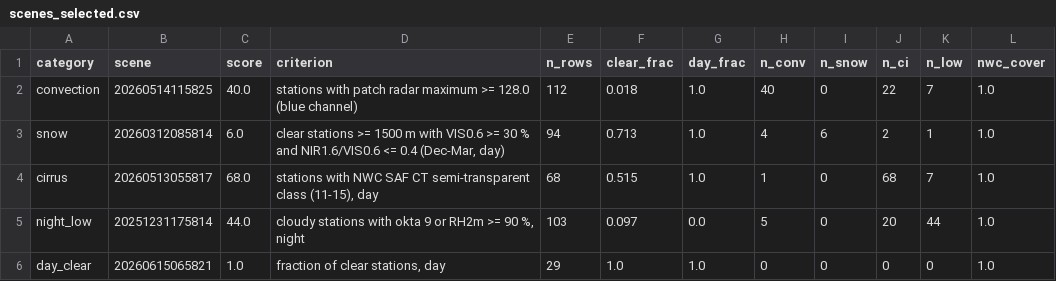
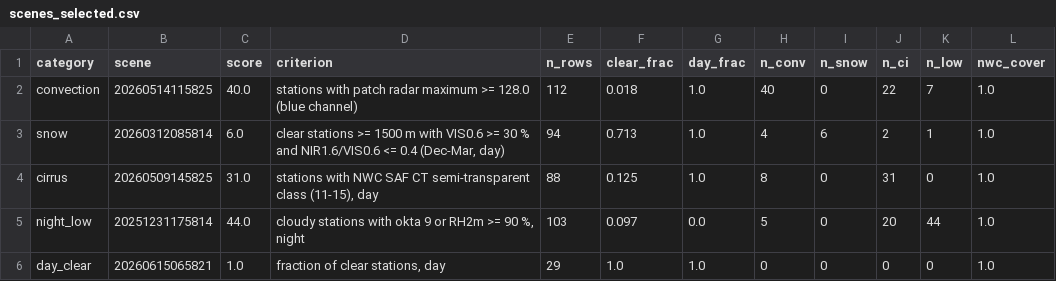
Before and after one commit to ysnre/MTGCLM, a CSV file: artifacts_v3/scenes/scenes_selected.csv, drawn as a sheet.

```diff
--- a/artifacts_v3/scenes/scenes_selected.csv
+++ b/artifacts_v3/scenes/scenes_selected.csv
@@ -3,3 +3,3 @@ convection,20260514115825,40.0,stations with patch radar maximum >= 128.0 (blue
 snow,20260312085814,6.0,"clear stations >= 1500 m with VIS0.6 >= 30 % and NIR1.6/VIS0.6 <= 0.4 (Dec-Mar, day)",94,0.713,1.0,4,6,2,1,1.0
-cirrus,20260513055817,68.0,"stations with NWC SAF CT semi-transparent class (11-15), day",68,0.515,1.0,1,0,68,7,1.0
+cirrus,20260509145825,31.0,"stations with NWC SAF CT semi-transparent class (11-15), day",88,0.125,1.0,8,0,31,0,1.0
 night_low,20251231175814,44.0,"cloudy stations with okta 9 or RH2m >= 90 %, night",103,0.097,0.0,5,0,20,44,1.0
```
Also changed, not shown: artifacts_v3/scenes/scene_pack_summary.csv, artifacts_v3/scenes/scenes_candidates.csv, 2 other files.
